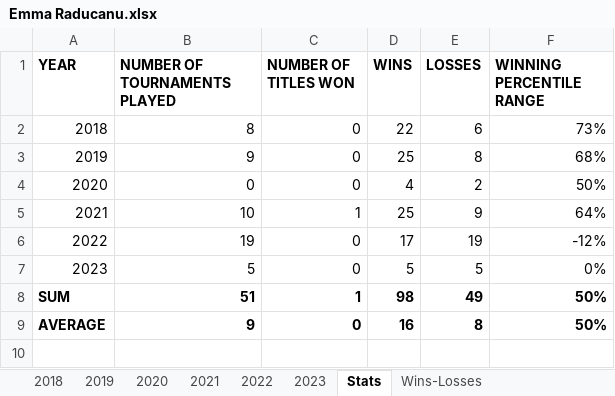
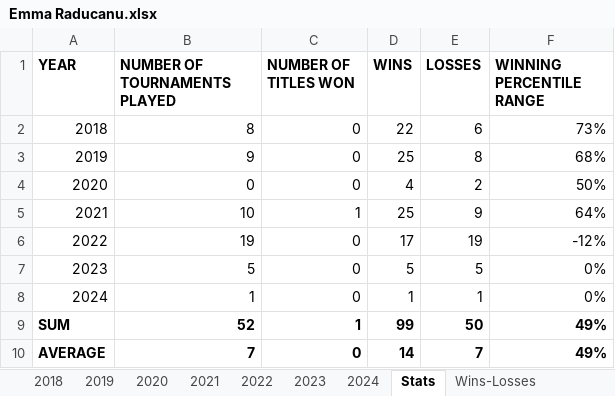
Before and after one commit to soumyavajjhala/soumyavajjhala.github.io, an Excel workbook: Tennis/WTA Tour/Emma Raducanu.xlsx, sheet Stats, drawn as a sheet; values as stored, in another font and other column widths than the file's, no borders; conditional formats not drawn; removed rows and columns are numbered as before the commit, all else as after; the diff names each change by its address in the sheet, - before the commit and + after, or states it on an @@ line.

Commit message:
Update tennis

```diff
--- a/Tennis/WTA Tour/Emma Raducanu.xlsx (sheet Stats)
+++ b/Tennis/WTA Tour/Emma Raducanu.xlsx (sheet Stats)
+sheet tab: 2024
-row 8: SUM | 51 | 1 | 98 | 49 | 50%
-row 9: AVERAGE | 9 | 0 | 16 | 8 | 50%
+row 8: 2024 | 1 | 0 | 1 | 1 | 0%
+row 9: SUM | 52 | 1 | 99 | 50 | 49%
+row 10: AVERAGE | 7 | 0 | 14 | 7 | 49%
```
Also changed, not shown: charts or pictures, Tennis/WTA Tour/Naomi Osaka.xlsx, Tennis/WTA Tour/Sloane Stephens.xlsx, 1 other file.
